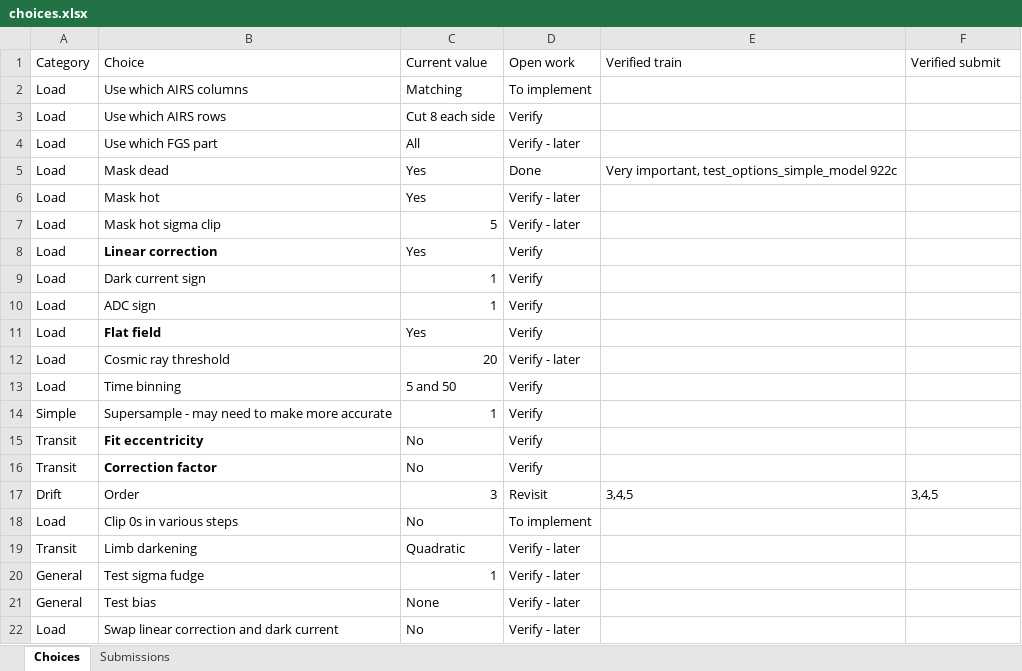
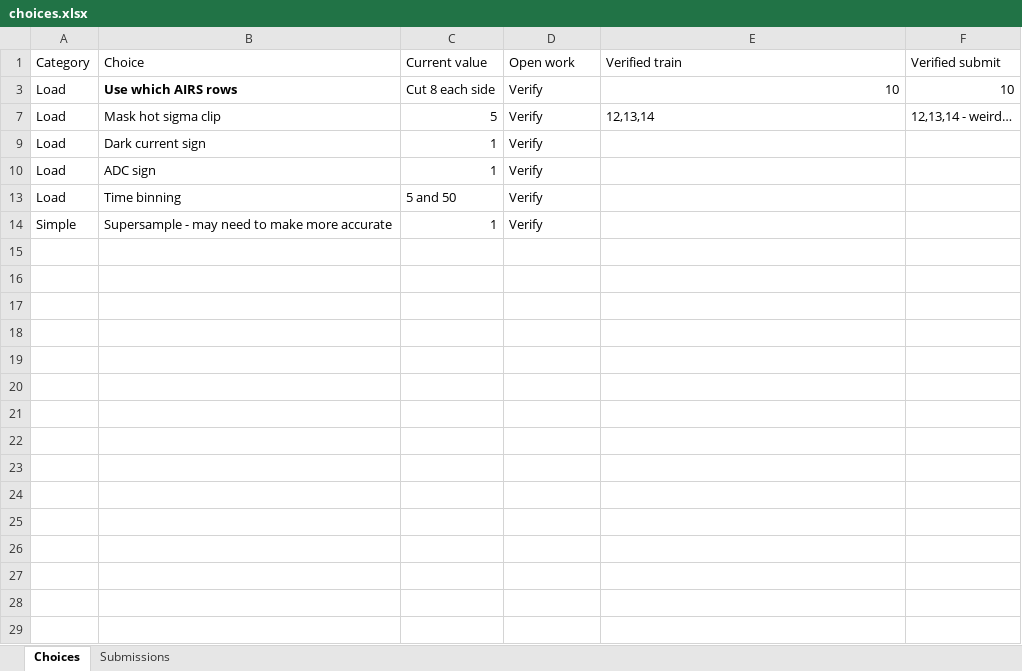
Before and after one commit to jcottaar/ariel2, an Excel workbook: choices.xlsx, sheet Choices, drawn as a sheet; values as stored, in another font and other column widths than the file's, no borders; table styles not drawn; the diff names each change by its address in the sheet, - before the commit and + after, or states it on an @@ line.

Commit message:
Baseline to third order, partial GP implementation

```diff
--- a/choices.xlsx (sheet Choices)
+++ b/choices.xlsx (sheet Choices)
@@ row 2 hidden: Load | Use which AIRS columns | Matching | To implement @@
-B3 bold: off
+B3 bold: on
-E3: (empty)
+E3: 10
-F3: (empty)
+F3: 10
@@ row 4 hidden: Load | Use which FGS part | All | Verify - later @@
@@ row 5 hidden: Load | Mask dead | Yes | Done | Very important, test_options_simple_model 922c @@
-row 6: Load | Mask hot | Yes | Verify - later
-D7: Verify - later
+D7: Verify
-E7: (empty)
+E7: 12,13,14
-F7: (empty)
+F7: 12,13,14 - weird…
-row 8: Load | Linear correction | Yes | Verify
-row 11: Load | Flat field | Yes | Verify
@@ row 12 hidden: Load | Cosmic ray threshold | 20 | Verify - later @@
-row 15: Transit | Fit eccentricity | No | Verify
-row 16: Transit | Correction factor | No | Verify
@@ row 17 hidden: Drift | Order | 3 | Revisit | 3,4,5 | 3,4,5 @@
@@ row 18 hidden: Load | Clip 0s in various steps | No | To implement @@
@@ row 19 hidden: Transit | Limb darkening | Quadratic | Verify - later @@
@@ row 20 hidden: General | Test sigma fudge | 1 | Verify - later @@
@@ row 21 hidden: General | Test bias | None | Verify - later @@
@@ row 22 hidden: Load | Swap linear correction and dark current | No | Verify - later @@
```
Also changed, not shown: sheet Submissions, hidden cells, 17 other files.
